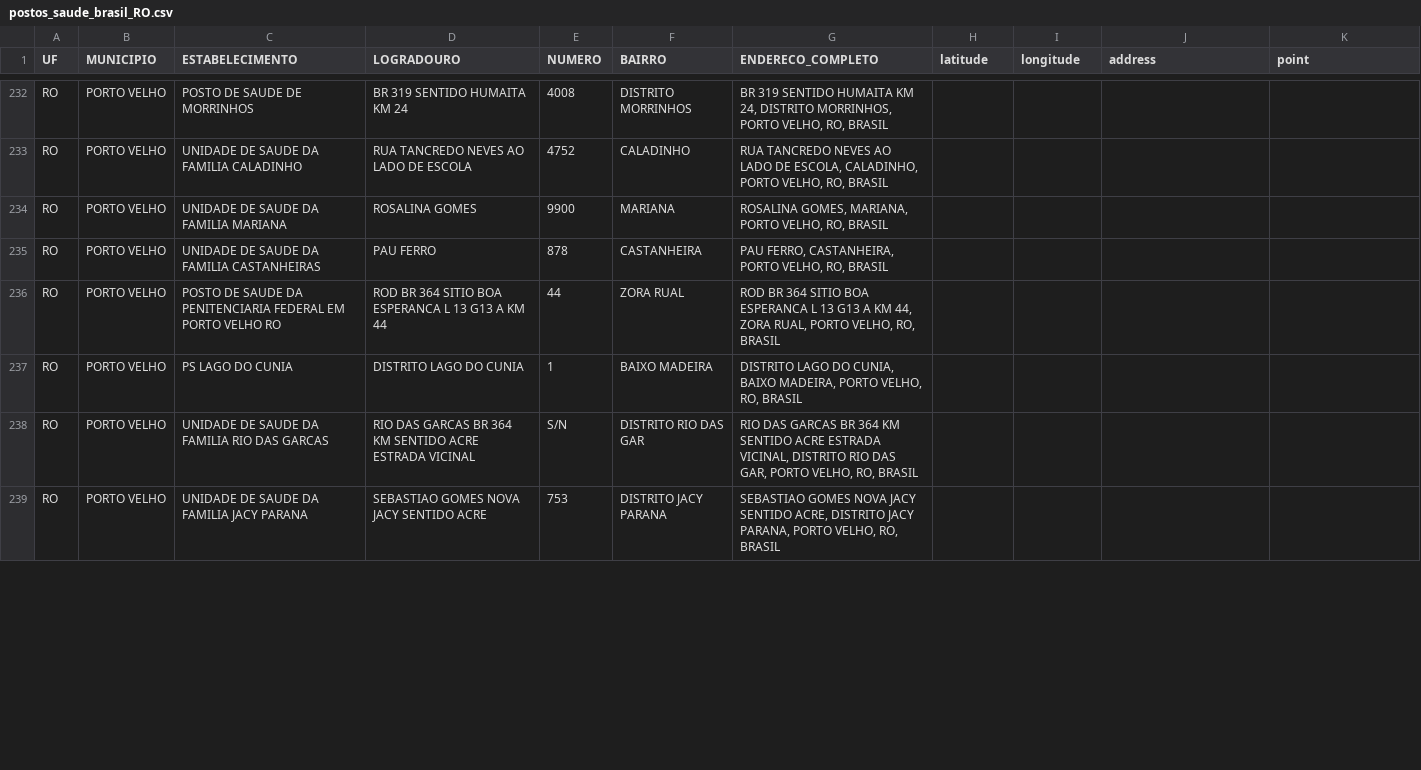
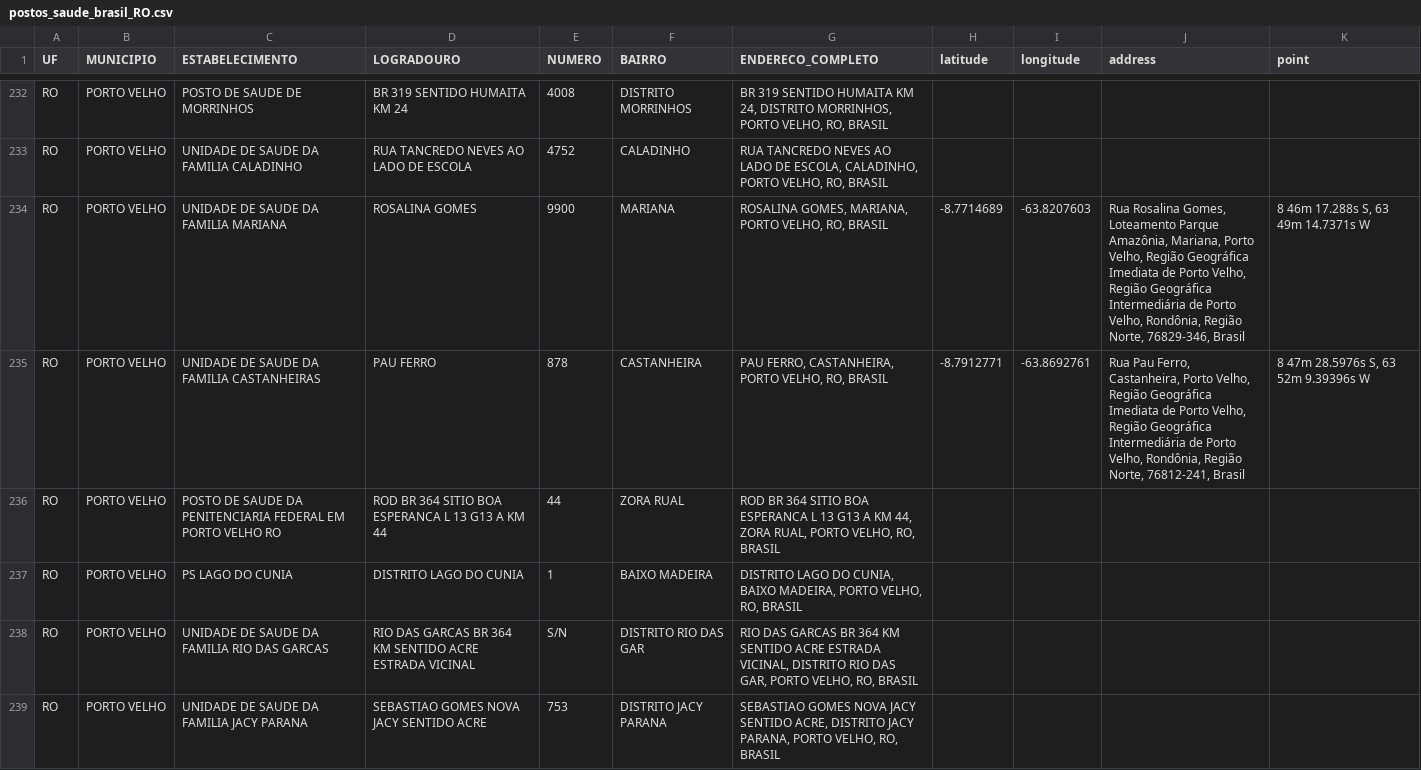
Before and after one commit to univesp-projeto-integrador-3/info_vacinas, a CSV file: notebooks/postos_por_uf/postos_saude_brasil_RO.csv, drawn as a sheet; only a part is shown, gaps mark what is left out; the diff covers the shown part only.

```diff
--- a/notebooks/postos_por_uf/postos_saude_brasil_RO.csv
+++ b/notebooks/postos_por_uf/postos_saude_brasil_RO.csv
@@ -233,4 +233,4 @@ RO,PORTO VELHO,POSTO DE SAUDE DE MORRINHOS,BR 319 SENTIDO HUMAITA KM 24,4008,DIS
 RO,PORTO VELHO,UNIDADE DE SAUDE DA FAMILIA CALADINHO,RUA TANCREDO NEVES AO LADO DE ESCOLA,4752,CALADINHO,"RUA TANCREDO NEVES AO LADO DE ESCOLA, CALADINHO, PORTO VELHO, RO, BRASIL",,,,
-RO,PORTO VELHO,UNIDADE DE SAUDE DA FAMILIA MARIANA,ROSALINA GOMES,9900,MARIANA,"ROSALINA GOMES, MARIANA, PORTO VELHO, RO, BRASIL",,,,
-RO,PORTO VELHO,UNIDADE DE SAUDE DA FAMILIA CASTANHEIRAS,PAU FERRO,878,CASTANHEIRA,"PAU FERRO, CASTANHEIRA, PORTO VELHO, RO, BRASIL",,,,
+RO,PORTO VELHO,UNIDADE DE SAUDE DA FAMILIA MARIANA,ROSALINA GOMES,9900,MARIANA,"ROSALINA GOMES, MARIANA, PORTO VELHO, RO, BRASIL",-8.7714689,-63.8207603,"Rua Rosalina Gomes, Loteamento Parque Amazônia, Mariana, Porto Velho, Região Geográfica Imediata de Porto Velho, Região Geográfica Intermediária de Porto Velho, Rondônia, Região Norte, 76829-346, Brasil","8 46m 17.288s S, 63 49m 14.7371s W"
+RO,PORTO VELHO,UNIDADE DE SAUDE DA FAMILIA CASTANHEIRAS,PAU FERRO,878,CASTANHEIRA,"PAU FERRO, CASTANHEIRA, PORTO VELHO, RO, BRASIL",-8.7912771,-63.8692761,"Rua Pau Ferro, Castanheira, Porto Velho, Região Geográfica Imediata de Porto Velho, Região Geográfica Intermediária de Porto Velho, Rondônia, Região Norte, 76812-241, Brasil","8 47m 28.5976s S, 63 52m 9.39396s W"
 RO,PORTO VELHO,POSTO DE SAUDE DA PENITENCIARIA FEDERAL EM PORTO VELHO RO,ROD BR 364 SITIO BOA ESPERANCA L 13 G13 A KM 44,44,ZORA RUAL,"ROD BR 364 SITIO BOA ESPERANCA L 13 G13 A KM 44, ZORA RUAL, PORTO VELHO, RO, BRASIL",,,,
```
Also changed, not shown: 56 edited cells elsewhere in this file, 1 other file.
